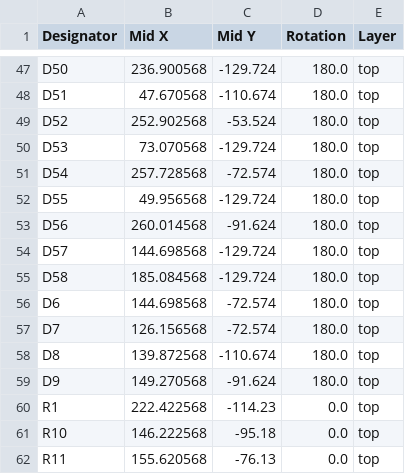
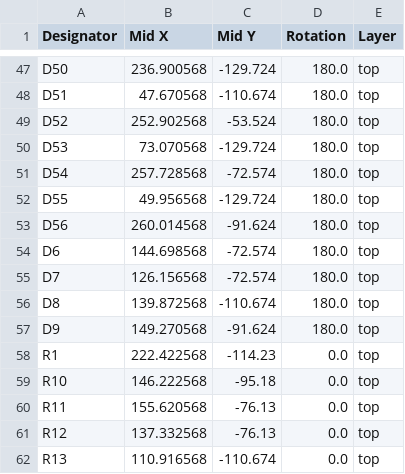
Before and after one commit to bleroy/3d-junkyard, a CSV file: Decent400/Keyboard/production/positions.csv, drawn as a sheet; only a part is shown, gaps mark what is left out; the shorter side is filled out with more unchanged rows; the diff names each change by its address in the sheet, - before the commit and + after, or states it on an @@ line.

Commit message:
Decent 400 tweaks
Removed unnecessary diodes
Cleaned up production files

```diff
--- a/Decent400/Keyboard/production/positions.csv
+++ b/Decent400/Keyboard/production/positions.csv
-row 54: D57 | 144.698568 | -129.724 | 180.0 | top
-row 55: D58 | 185.084568 | -129.724 | 180.0 | top
```
Also changed, not shown: Decent400/Keyboard/production/bom.csv, Decent400/Keyboard/production/designators.csv, 7 other files.
